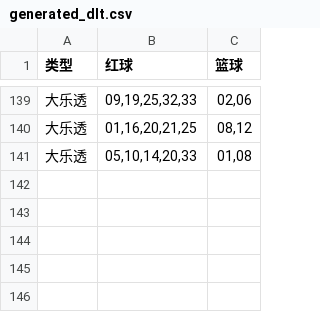
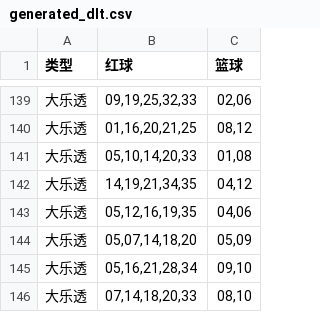
Before and after one commit to hc353167950/new_project, a CSV file: message/data/generated_dlt.csv, drawn as a sheet; only a part is shown, gaps mark what is left out; the diff names each change by its address in the sheet, - before the commit and + after, or states it on an @@ line.

```diff
--- a/message/data/generated_dlt.csv
+++ b/message/data/generated_dlt.csv
+row 142: 大乐透 | 14,19,21,34,35 | 04,12
+row 143: 大乐透 | 05,12,16,19,35 | 04,06
+row 144: 大乐透 | 05,07,14,18,20 | 05,09
+row 145: 大乐透 | 05,16,21,28,34 | 09,10
+row 146: 大乐透 | 07,14,18,20,33 | 08,10
```
